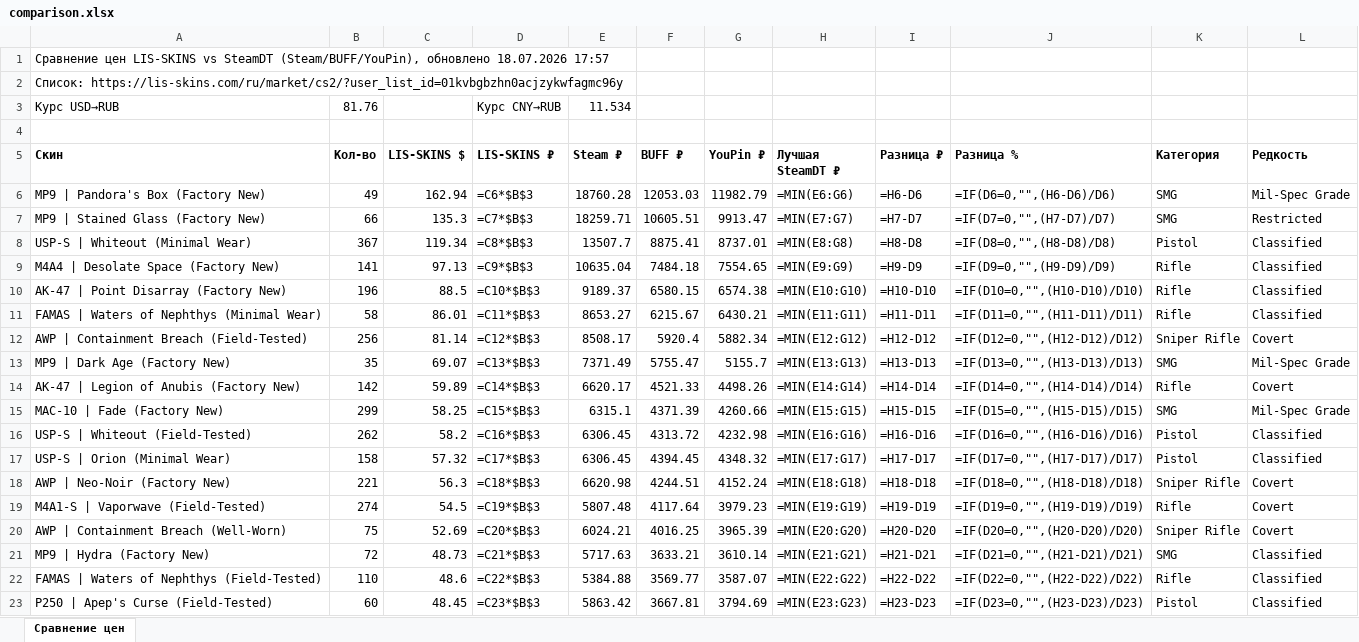
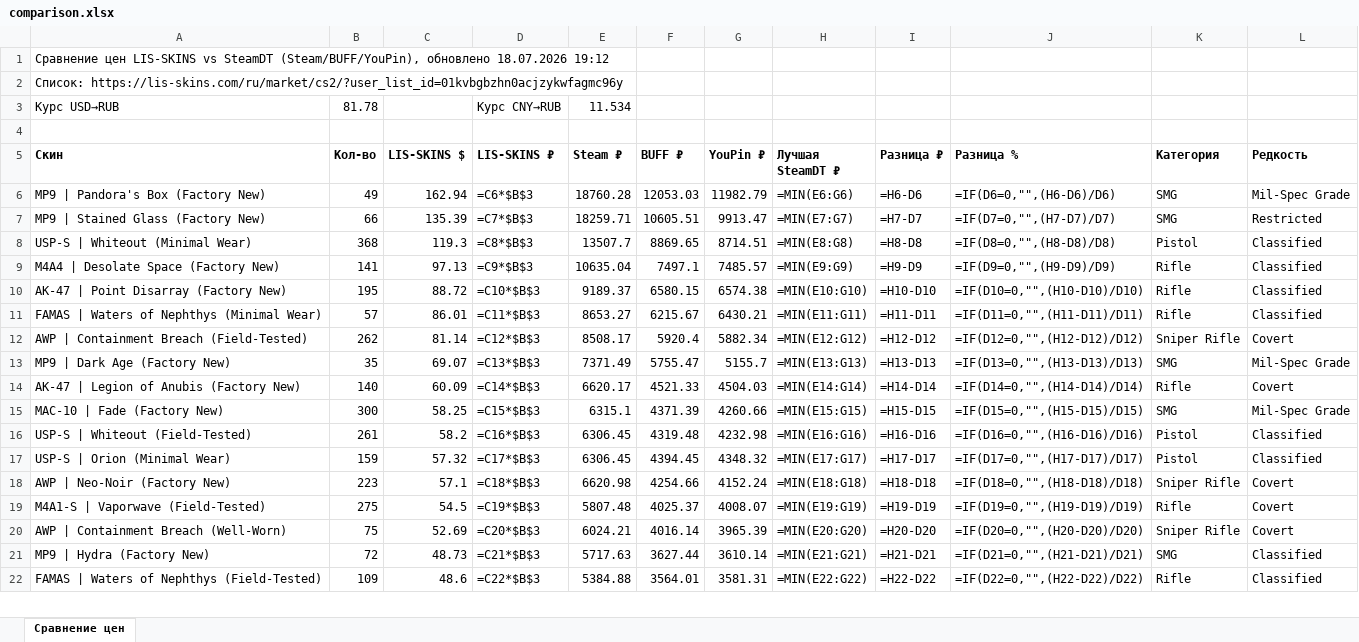
Before and after one commit to v1nkore/cs2-market-tools, an Excel workbook: lisskins-steamdt-compare/comparison.xlsx, sheet Сравнение цен, drawn as a sheet; only a part is shown; values as stored, in another font and other column widths than the file's, no borders; formulas without a stored value are shown as written; removed rows and columns are numbered as before the commit, all else as after; the diff covers the shown part only; the diff names each change by its address in the sheet, - before the commit and + after, or states it on an @@ line.

Commit message:
lisskins-steamdt-compare: auto-rebuild data

```diff
--- a/lisskins-steamdt-compare/comparison.xlsx (sheet Сравнение цен)
+++ b/lisskins-steamdt-compare/comparison.xlsx (sheet Сравнение цен)
-A1 (Скин): …обновлено 18.07.2026 17:57
+A1 (Скин): …обновлено 18.07.2026 19:12
-B3 (Кол-во): 81.76
+B3 (Кол-во): 81.78
-C7 (LIS-SKINS $): 135.3
+C7 (LIS-SKINS $): 135.39
-B8 (Кол-во): 367
+B8 (Кол-во): 368
-C8 (LIS-SKINS $): 119.34
+C8 (LIS-SKINS $): 119.3
-F8 (BUFF ₽): 8875.41
+F8 (BUFF ₽): 8869.65
-G8 (YouPin ₽): 8737.01
+G8 (YouPin ₽): 8714.51
-F9 (BUFF ₽): 7484.18
+F9 (BUFF ₽): 7497.1
-G9 (YouPin ₽): 7554.65
+G9 (YouPin ₽): 7485.57
-B10 (Кол-во): 196
+B10 (Кол-во): 195
-C10 (LIS-SKINS $): 88.5
+C10 (LIS-SKINS $): 88.72
-B11 (Кол-во): 58
+B11 (Кол-во): 57
-B12 (Кол-во): 256
+B12 (Кол-во): 262
-B14 (Кол-во): 142
+B14 (Кол-во): 140
-C14 (LIS-SKINS $): 59.89
+C14 (LIS-SKINS $): 60.09
-G14 (YouPin ₽): 4498.26
+G14 (YouPin ₽): 4504.03
-B15 (Кол-во): 299
+B15 (Кол-во): 300
-B16 (Кол-во): 262
+B16 (Кол-во): 261
-F16 (BUFF ₽): 4313.72
+F16 (BUFF ₽): 4319.48
-B17 (Кол-во): 158
+B17 (Кол-во): 159
-B18 (Кол-во): 221
+B18 (Кол-во): 223
-C18 (LIS-SKINS $): 56.3
+C18 (LIS-SKINS $): 57.1
-F18 (BUFF ₽): 4244.51
+F18 (BUFF ₽): 4254.66
-B19 (Кол-во): 274
+B19 (Кол-во): 275
-F19 (BUFF ₽): 4117.64
+F19 (BUFF ₽): 4025.37
-G19 (YouPin ₽): 3979.23
+G19 (YouPin ₽): 4008.07
-F20 (BUFF ₽): 4016.25
+F20 (BUFF ₽): 4016.14
-F21 (BUFF ₽): 3633.21
+F21 (BUFF ₽): 3627.44
-B22 (Кол-во): 110
+B22 (Кол-во): 109
-F22 (BUFF ₽): 3569.77
+F22 (BUFF ₽): 3564.01
-G22 (YouPin ₽): 3587.07
+G22 (YouPin ₽): 3581.31
-row 23: P250 | Apep's Curse (Field-Tested) | 60 | 48.45 | =C23*$B$3 | 5863.42 | 3667.81 | 3794.69 | =MIN(E23:G23) | =H23-D23 | =IF(D23=0,"",(H23-D23)/D23) | Pistol | Classified
```
Also changed, not shown: 12 added rows, 10 removed rows and 619 edited cells elsewhere in this sheet, 2 other files.
